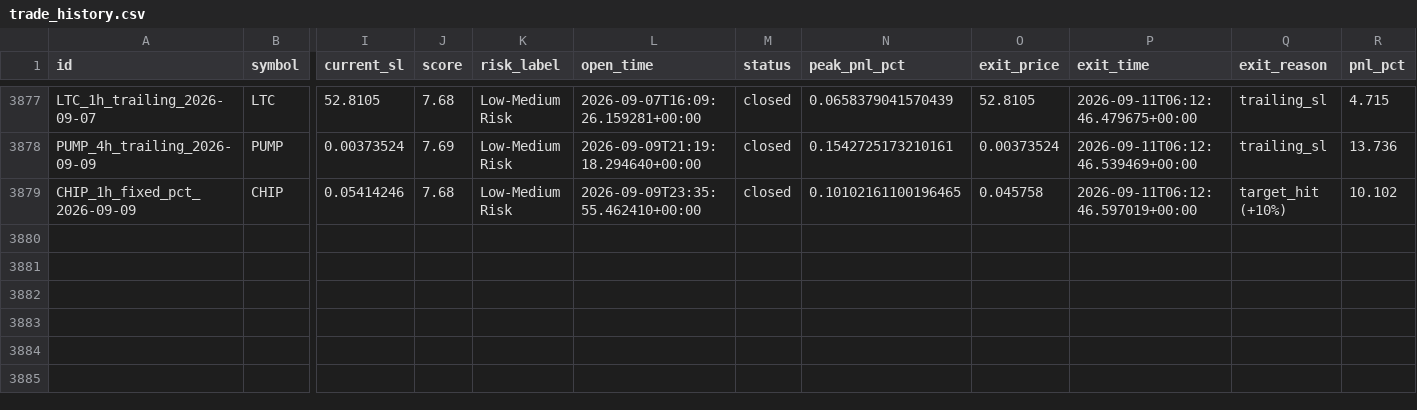
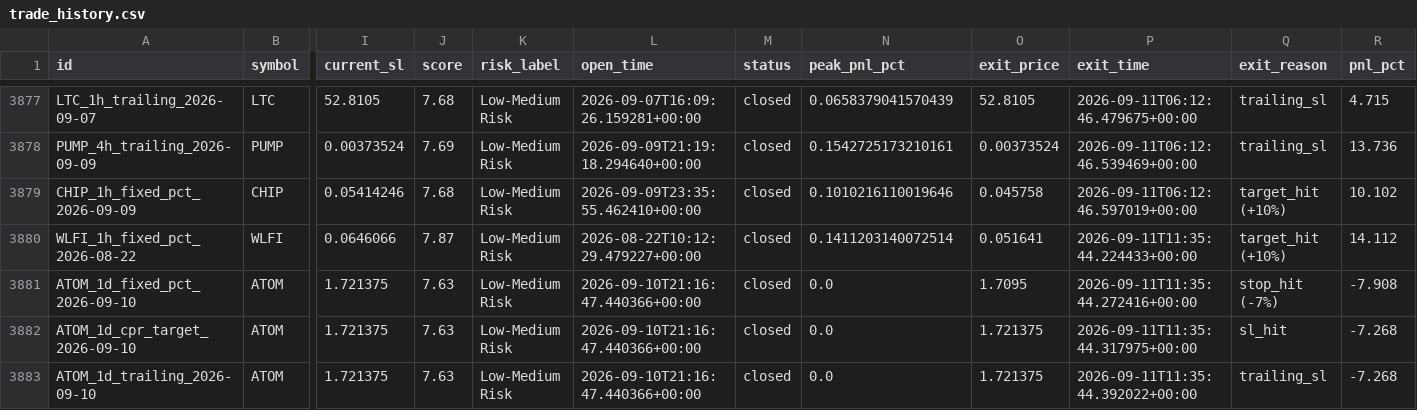
Before and after one commit to raamdhul-star/varam-dynamics-bot, a CSV file: results/paper_trades/trade_history.csv, drawn as a sheet; only a part is shown, gaps mark what is left out; rows hold the shown columns only; the diff names each change by its address in the sheet, - before the commit and + after, or states it on an @@ line.

```diff
--- a/results/paper_trades/trade_history.csv
+++ b/results/paper_trades/trade_history.csv
-N3879 (peak_pnl_pct): 0.10102161100196465
+N3879 (peak_pnl_pct): 0.1010216110019646
+row 3880: WLFI_1h_fixed_pct_2026-08-22 | WLFI | 0.0646066 | 7.87 | Low-Medium Risk | 2026-08-22T10:12:29.479227+00:00 | closed | 0.1411203140072514 | 0.051641 | 2026-09-11T11:35:44.224433+00:00 | target_hit (+10%) | 14.112
+row 3881: ATOM_1d_fixed_pct_2026-09-10 | ATOM | 1.721375 | 7.63 | Low-Medium Risk | 2026-09-10T21:16:47.440366+00:00 | closed | 0.0 | 1.7095 | 2026-09-11T11:35:44.272416+00:00 | stop_hit (-7%) | -7.908
+row 3882: ATOM_1d_cpr_target_2026-09-10 | ATOM | 1.721375 | 7.63 | Low-Medium Risk | 2026-09-10T21:16:47.440366+00:00 | closed | 0.0 | 1.721375 | 2026-09-11T11:35:44.317975+00:00 | sl_hit | -7.268
+row 3883: ATOM_1d_trailing_2026-09-10 | ATOM | 1.721375 | 7.63 | Low-Medium Risk | 2026-09-10T21:16:47.440366+00:00 | closed | 0.0 | 1.721375 | 2026-09-11T11:35:44.392022+00:00 | trailing_sl | -7.268
```
Also changed, not shown: 1 other file.
